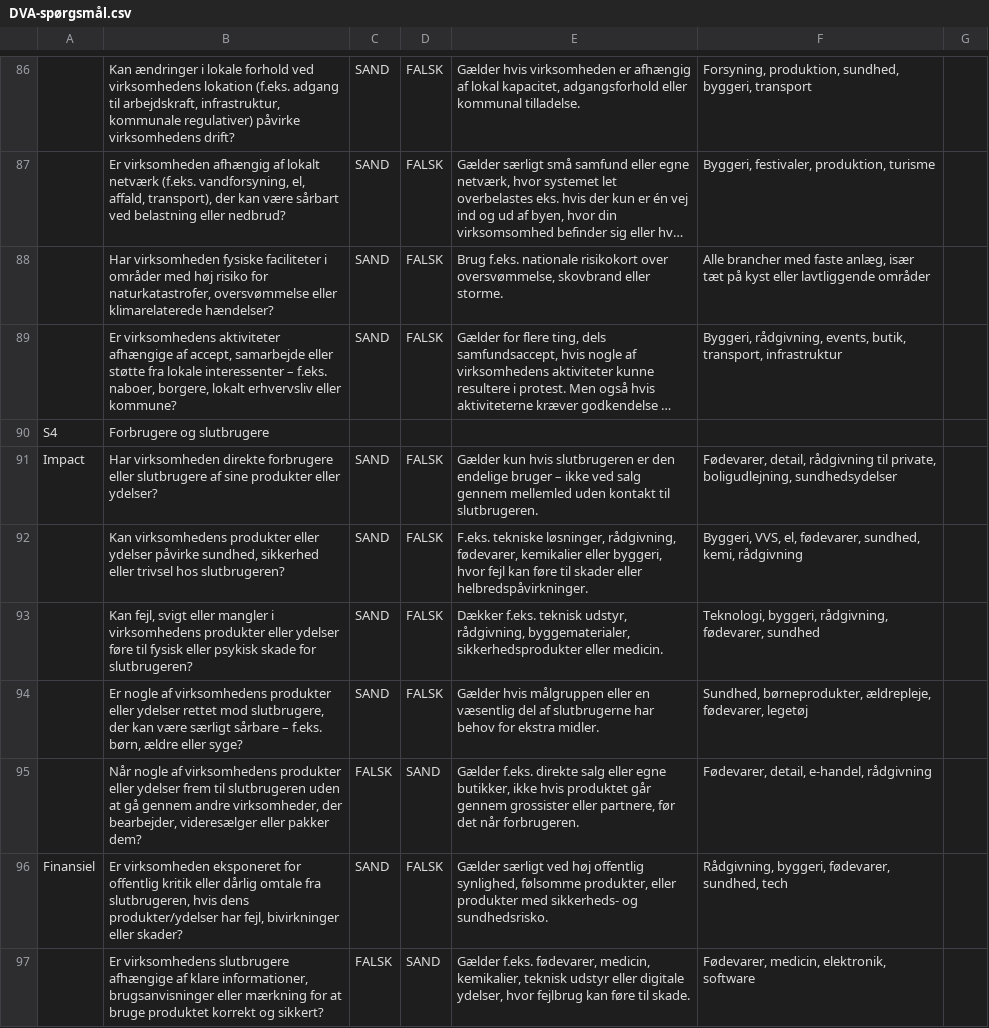
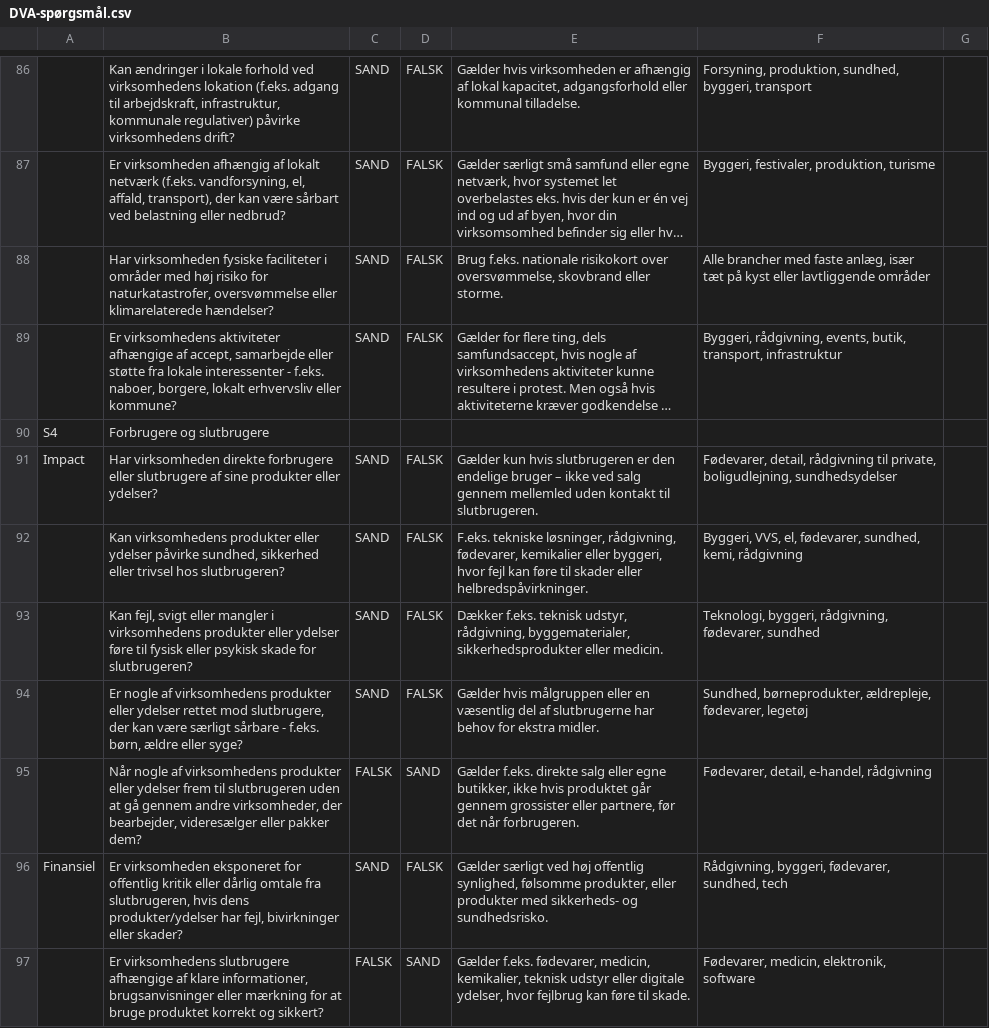
Before and after one commit to NiklasMiranda/esg-app-backup, a CSV file: src/data/DVA-spørgsmål.csv, drawn as a sheet; only a part is shown, gaps mark what is left out; long unchanged cells end in …; the diff covers the shown part only; the diff names each change by its address in the sheet, - before the commit and + after, or states it on an @@ line.

```diff
--- a/src/data/DVA-spørgsmål.csv
+++ b/src/data/DVA-spørgsmål.csv
-B89: …lokale interessenter – f.eks. naboer,…
+B89: …lokale interessenter - f.eks. naboer,…
-B94: …særligt sårbare – f.eks. børn,…
+B94: …særligt sårbare - f.eks. børn,…
```
Also changed, not shown: 11 edited cells elsewhere in this file, 7 other files.
